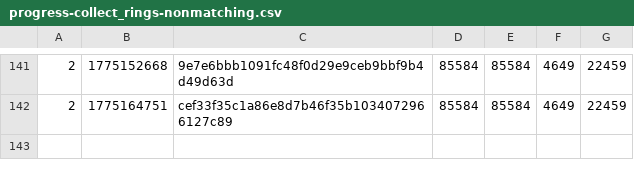
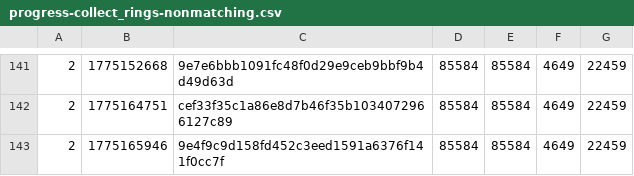
Before and after one commit to SAT-R/sa2, a CSV file: reports/progress-collect_rings-nonmatching.csv, drawn as a sheet; only a part is shown, gaps mark what is left out.

```diff
--- a/reports/progress-collect_rings-nonmatching.csv
+++ b/reports/progress-collect_rings-nonmatching.csv
@@ -142 +142,2 @@
 2,1775164751,cef33f35c1a86e8d7b46f35b1034072966127c89,85584,85584,4649,22459
+2,1775165946,9e4f9c9d158fd452c3eed1591a6376f141f0cc7f,85584,85584,4649,22459
```
Also changed, not shown: reports/progress-collect_rings-matching.csv, reports/progress-mb_chao_garden-matching.csv, 10 other files.
